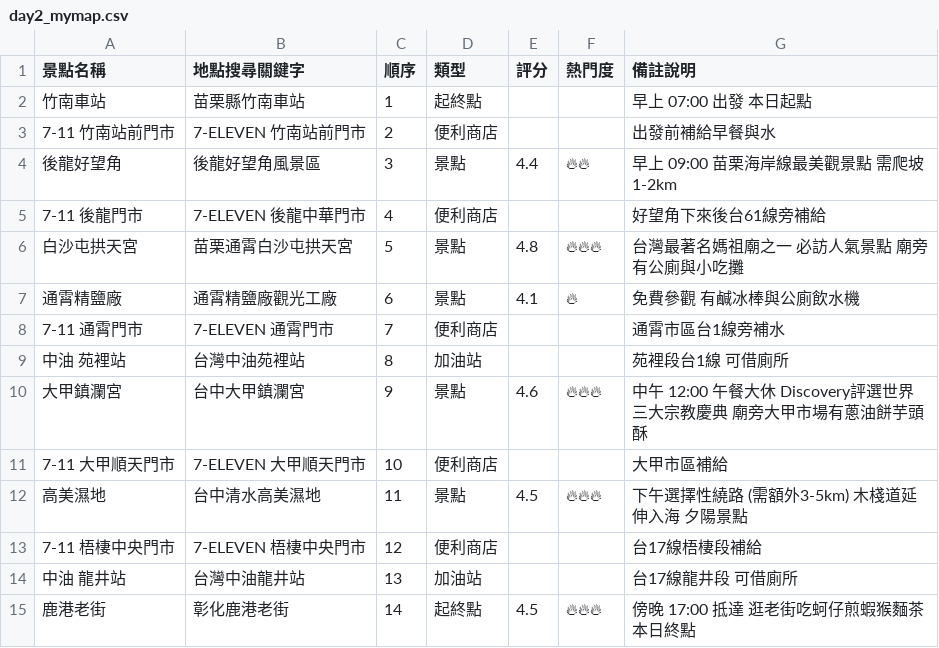
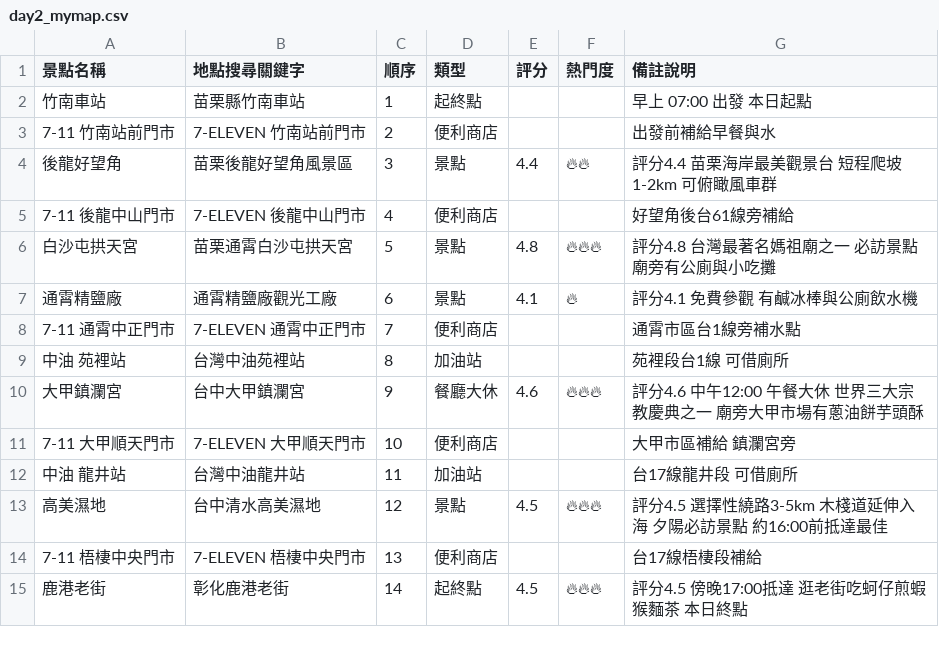
Before and after one commit to chinqan/CyclingTW, a CSV file: day2/day2_mymap.csv, drawn as a sheet.

```diff
--- a/day2/day2_mymap.csv
+++ b/day2/day2_mymap.csv
@@ -3,13 +3,13 @@
 7-11 竹南站前門市,7-ELEVEN 竹南站前門市,2,便利商店,,,出發前補給早餐與水
-後龍好望角,後龍好望角風景區,3,景點,4.4,🔥🔥,早上 09:00 苗栗海岸線最美觀景點 需爬坡1-2km
-7-11 後龍門市,7-ELEVEN 後龍中華門市,4,便利商店,,,好望角下來後台61線旁補給
-白沙屯拱天宮,苗栗通霄白沙屯拱天宮,5,景點,4.8,🔥🔥🔥,台灣最著名媽祖廟之一 必訪人氣景點 廟旁有公廁與小吃攤
-通霄精鹽廠,通霄精鹽廠觀光工廠,6,景點,4.1,🔥,免費參觀 有鹹冰棒與公廁飲水機
-7-11 通霄門市,7-ELEVEN 通霄門市,7,便利商店,,,通霄市區台1線旁補水
+後龍好望角,苗栗後龍好望角風景區,3,景點,4.4,🔥🔥,評分4.4 苗栗海岸最美觀景台 短程爬坡 1-2km 可俯瞰風車群
+7-11 後龍中山門市,7-ELEVEN 後龍中山門市,4,便利商店,,,好望角後台61線旁補給
+白沙屯拱天宮,苗栗通霄白沙屯拱天宮,5,景點,4.8,🔥🔥🔥,評分4.8 台灣最著名媽祖廟之一 必訪景點 廟旁有公廁與小吃攤
+通霄精鹽廠,通霄精鹽廠觀光工廠,6,景點,4.1,🔥,評分4.1 免費參觀 有鹹冰棒與公廁飲水機
+7-11 通霄中正門市,7-ELEVEN 通霄中正門市,7,便利商店,,,通霄市區台1線旁補水點
 中油 苑裡站,台灣中油苑裡站,8,加油站,,,苑裡段台1線 可借廁所
-大甲鎮瀾宮,台中大甲鎮瀾宮,9,景點,4.6,🔥🔥🔥,中午 12:00 午餐大休 Discovery評選世界三大宗教慶典 廟旁大甲市場有蔥油餅芋頭酥
-7-11 大甲順天門市,7-ELEVEN 大甲順天門市,10,便利商店,,,大甲市區補給
-高美濕地,台中清水高美濕地,11,景點,4.5,🔥🔥🔥,下午選擇性繞路 (需額外3-5km) 木棧道延伸入海 夕陽景點
-7-11 梧棲中央門市,7-ELEVEN 梧棲中央門市,12,便利商店,,,台17線梧棲段補給
-中油 龍井站,台灣中油龍井站,13,加油站,,,台17線龍井段 可借廁所
-鹿港老街,彰化鹿港老街,14,起終點,4.5,🔥🔥🔥,傍晚 17:00 抵達 逛老街吃蚵仔煎蝦猴麵茶 本日終點
+大甲鎮瀾宮,台中大甲鎮瀾宮,9,餐廳大休,4.6,🔥🔥🔥,評分4.6 中午12:00 午餐大休 世界三大宗教慶典之一 廟旁大甲市場有蔥油餅芋頭酥
+7-11 大甲順天門市,7-ELEVEN 大甲順天門市,10,便利商店,,,大甲市區補給 鎮瀾宮旁
+中油 龍井站,台灣中油龍井站,11,加油站,,,台17線龍井段 可借廁所
+高美濕地,台中清水高美濕地,12,景點,4.5,🔥🔥🔥,評分4.5 選擇性繞路3-5km 木棧道延伸入海 夕陽必訪景點 約16:00前抵達最佳
+7-11 梧棲中央門市,7-ELEVEN 梧棲中央門市,13,便利商店,,,台17線梧棲段補給
+鹿港老街,彰化鹿港老街,14,起終點,4.5,🔥🔥🔥,評分4.5 傍晚17:00抵達 逛老街吃蚵仔煎蝦猴麵茶 本日終點
```
Also changed, not shown: 27 other files.
